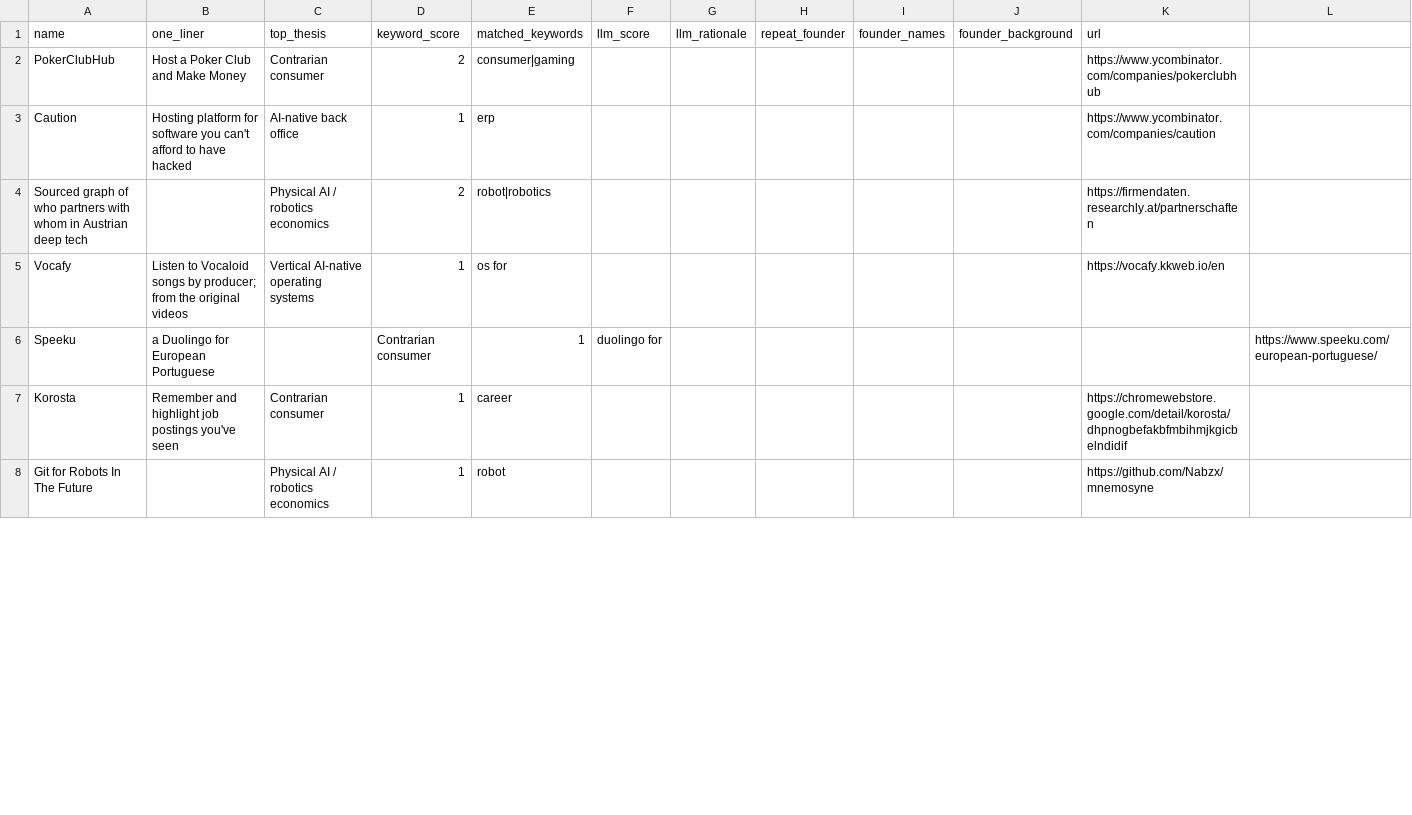
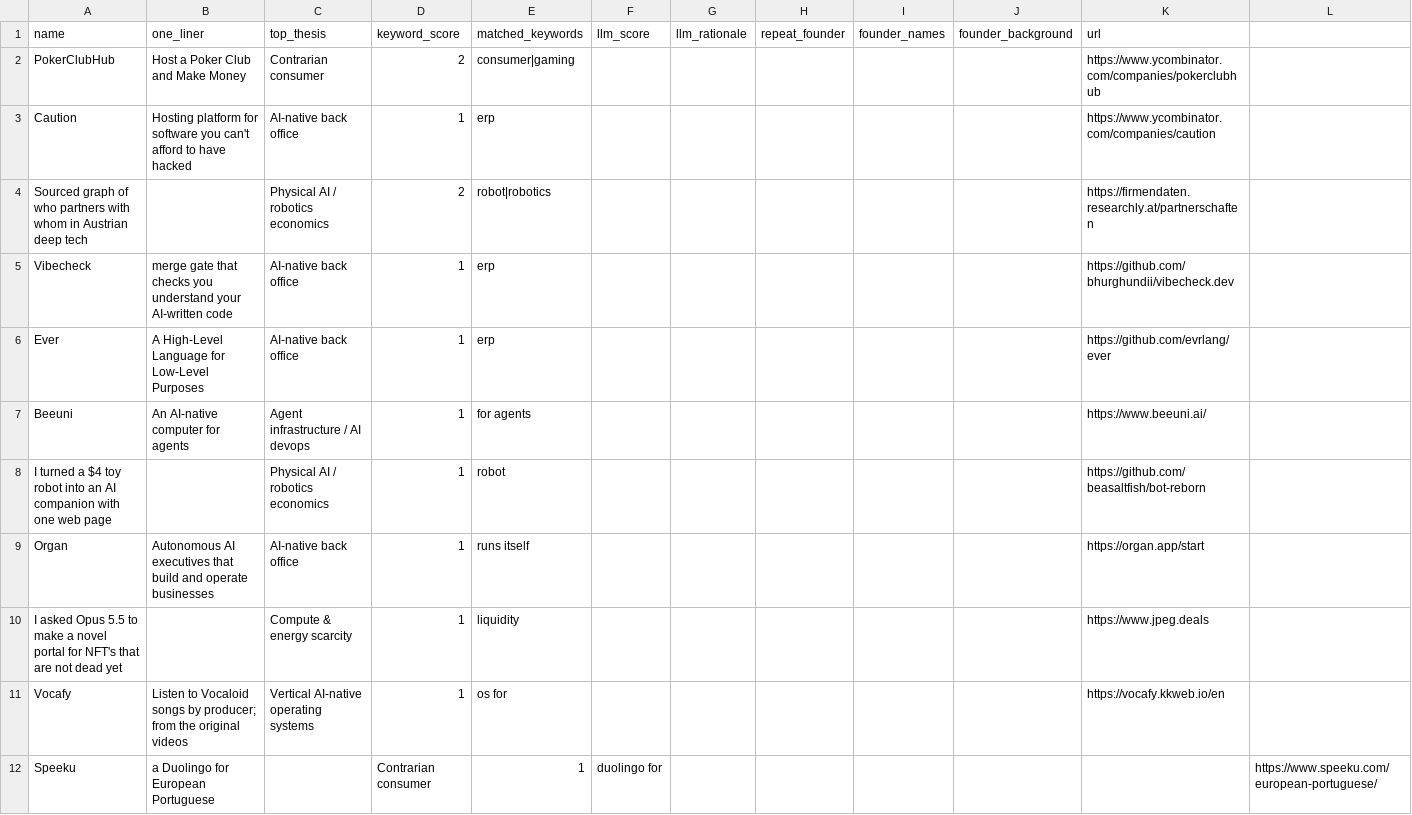
Before and after one commit to diegorivero06/dealflow2-engine, a CSV file: dealflow_latest.csv, drawn as a sheet; only a part is shown; the shorter side is filled out with more unchanged rows; the diff covers the shown part only; the diff names each change by its address in the sheet, - before the commit and + after, or states it on an @@ line.

```diff
--- a/dealflow_latest.csv
+++ b/dealflow_latest.csv
+row 5: Vibecheck | merge gate that checks you understand your AI-written code | AI-native back office | 1 | erp |  |  |  |  |  | https://github.com/bhurghundii/vibecheck.dev
+row 6: Ever | A High-Level Language for Low-Level Purposes | AI-native back office | 1 | erp |  |  |  |  |  | https://github.com/evrlang/ever
+row 7: Beeuni | An AI-native computer for agents | Agent infrastructure / AI devops | 1 | for agents |  |  |  |  |  | https://www.beeuni.ai/
+row 8: I turned a $4 toy robot into an AI companion with one web page |  | Physical AI / robotics economics | 1 | robot |  |  |  |  |  | https://github.com/beasaltfish/bot-reborn
+row 9: Organ | Autonomous AI executives that build and operate businesses | AI-native back office | 1 | runs itself |  |  |  |  |  | https://organ.app/start
+row 10: I asked Opus 5.5 to make a novel portal for NFT's that are not dead yet |  | Compute & energy scarcity | 1 | liquidity |  |  |  |  |  | https://www.jpeg.deals
```
Also changed, not shown: 11 removed rows elsewhere in this file, 1 other file.
